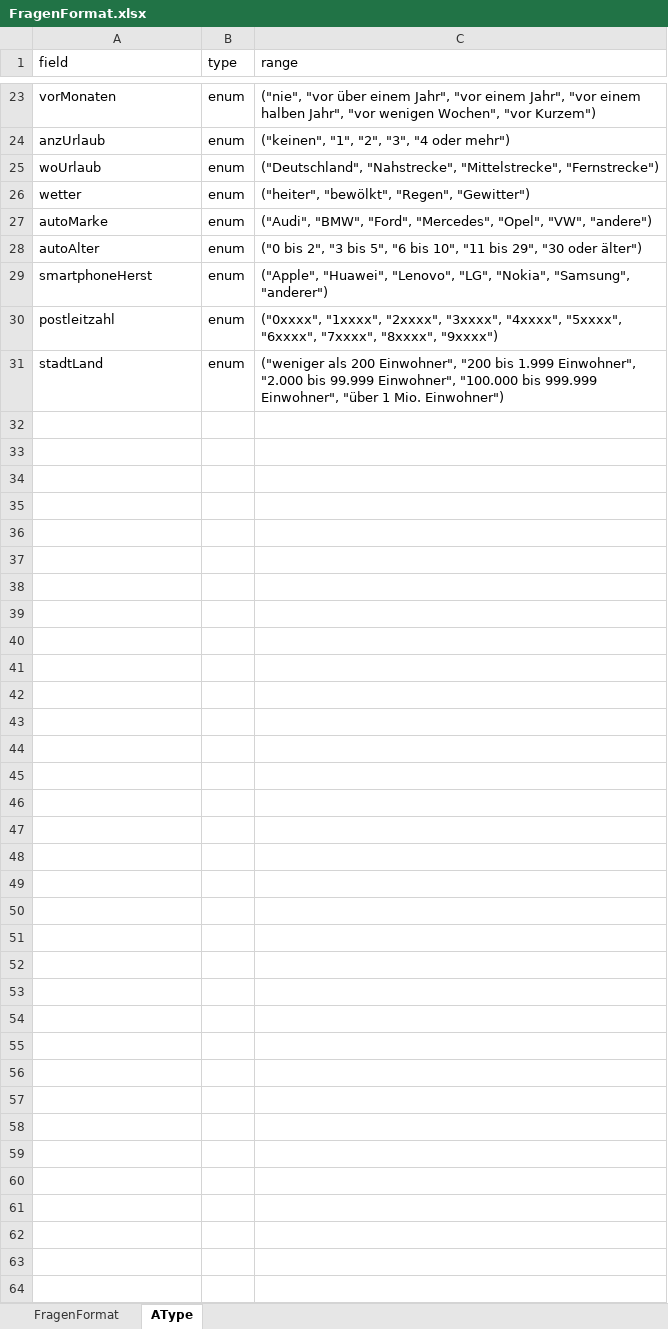
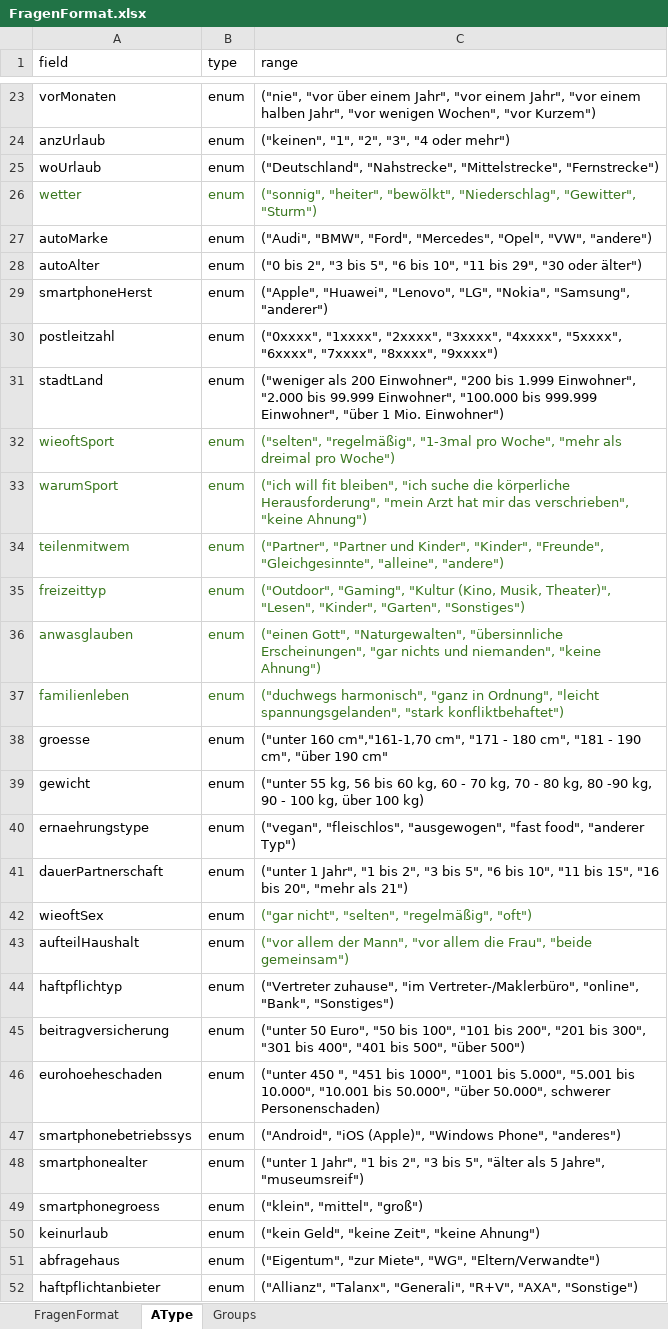
Before and after one commit to thetaris/extralife, an Excel workbook: peercheck/FragenFormat.xlsx, sheet AType, drawn as a sheet; only a part is shown, gaps mark what is left out; values as stored, in another font and other column widths than the file's, no borders; charts and pictures not drawn; the diff covers the shown part only; the diff names each change by its address in the sheet, - before the commit and + after, or states it on an @@ line.

```diff
--- a/peercheck/FragenFormat.xlsx (sheet AType)
+++ b/peercheck/FragenFormat.xlsx (sheet AType)
+sheet tab: Groups
-A26:C26 text colour: black
+A26:C26 text colour: #38761D
-C26 (range): ("heiter", "bewölkt", "Regen", "Gewitter")
+C26 (range): ("sonnig", "heiter", "bewölkt", "Niederschlag", "Gewitter", "Sturm")
+row 32: wieoftSport | enum | ("selten", "regelmäßig", "1-3mal pro Woche", "mehr als dreimal pro Woche")
+row 33: warumSport | enum | ("ich will fit bleiben", "ich suche die körperliche Herausforderung", "mein Arzt hat mir das verschrieben", "keine Ahnung")
+row 34: teilenmitwem | enum | ("Partner", "Partner und Kinder", "Kinder", "Freunde", "Gleichgesinnte", "alleine", "andere")
+row 35: freizeittyp | enum | ("Outdoor", "Gaming", "Kultur (Kino, Musik, Theater)", "Lesen", "Kinder", "Garten", "Sonstiges")
+row 36: anwasglauben | enum | ("einen Gott", "Naturgewalten", "übersinnliche Erscheinungen", "gar nichts und niemanden", "keine Ahnung")
+row 37: familienleben | enum | ("duchwegs harmonisch", "ganz in Ordnung", "leicht spannungsgelanden", "stark konfliktbehaftet")
+row 38: groesse | enum | ("unter 160 cm","161-1,70 cm", "171 - 180 cm", "181 - 190 cm", "über 190 cm"
+row 39: gewicht | enum | ("unter 55 kg, 56 bis 60 kg, 60 - 70 kg, 70 - 80 kg, 80 -90 kg, 90 - 100 kg, über 100 kg)
+row 40: ernaehrungstype | enum | ("vegan", "fleischlos", "ausgewogen", "fast food", "anderer Typ")
+row 41: dauerPartnerschaft | enum | ("unter 1 Jahr", "1 bis 2", "3 bis 5", "6 bis 10", "11 bis 15", "16 bis 20", "mehr als 21")
+row 42: wieoftSex | enum | ("gar nicht", "selten", "regelmäßig", "oft")
+row 43: aufteilHaushalt | enum | ("vor allem der Mann", "vor allem die Frau", "beide gemeinsam")
+row 44: haftpflichtyp | enum | ("Vertreter zuhause", "im Vertreter-/Maklerbüro", "online", "Bank", "Sonstiges")
+row 45: beitragversicherung | enum | ("unter 50 Euro", "50 bis 100", "101 bis 200", "201 bis 300", "301 bis 400", "401 bis 500", "über 500")
+row 46: eurohoeheschaden | enum | ("unter 450 ", "451 bis 1000", "1001 bis 5.000", "5.001 bis 10.000", "10.001 bis 50.000", "über 50.000", schwerer Personenschaden)
+row 47: smartphonebetriebssys | enum | ("Android", "iOS (Apple)", "Windows Phone", "anderes")
+row 48: smartphonealter | enum | ("unter 1 Jahr", "1 bis 2", "3 bis 5", "älter als 5 Jahre", "museumsreif")
+row 49: smartphonegroess | enum | ("klein", "mittel", "groß")
+row 50: keinurlaub | enum | ("kein Geld", "keine Zeit", "keine Ahnung")
+row 51: abfragehaus | enum | ("Eigentum", "zur Miete", "WG", "Eltern/Verwandte")
+row 52: haftpflichtanbieter | enum | ("Allianz", "Talanx", "Generali", "R+V", "AXA", "Sonstige")
```
Also changed, not shown: 2 edited cells elsewhere in this sheet, sheet FragenFormat, charts or pictures, 1 other file.
